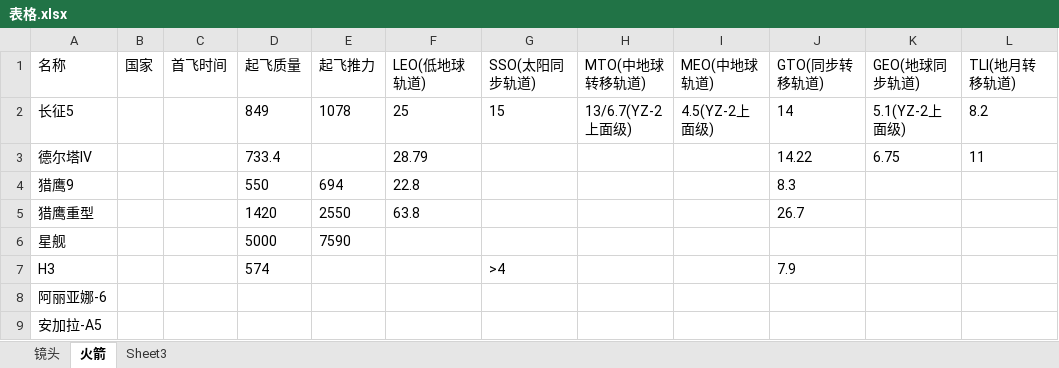
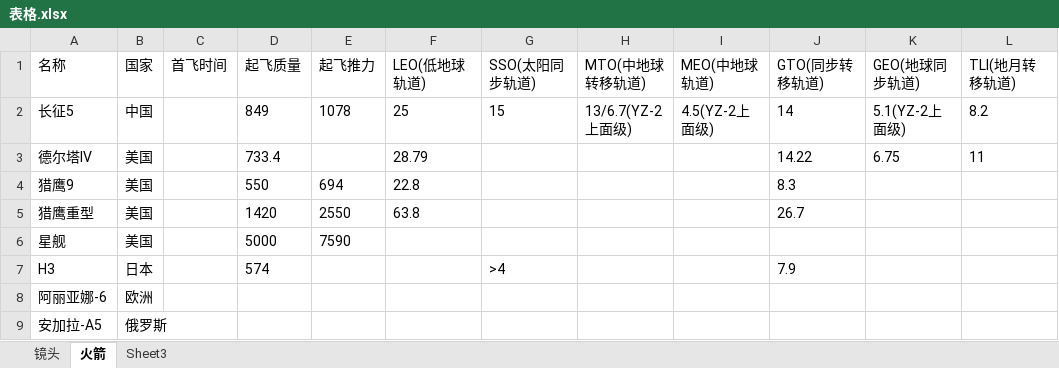
Before and after one commit to yangxiongbro/notes, an Excel workbook: solid/表格.xlsx, sheet 火箭, drawn as a sheet; only a part is shown; values as stored, in another font and other column widths than the file's, no borders; the diff names each change by its address in the sheet, - before the commit and + after, or states it on an @@ line.

```diff
--- a/solid/表格.xlsx (sheet 火箭)
+++ b/solid/表格.xlsx (sheet 火箭)
-B2 (国家): (empty)
+B2 (国家): 中国
-B3:B6 (国家): (empty)
+B3:B6 (国家): 美国
-B7 (国家): (empty)
+B7 (国家): 日本
-B8 (国家): (empty)
+B8 (国家): 欧洲
-B9 (国家): (empty)
+B9 (国家): 俄罗斯
```
Also changed, not shown: sheet 镜头, 2 other files.
